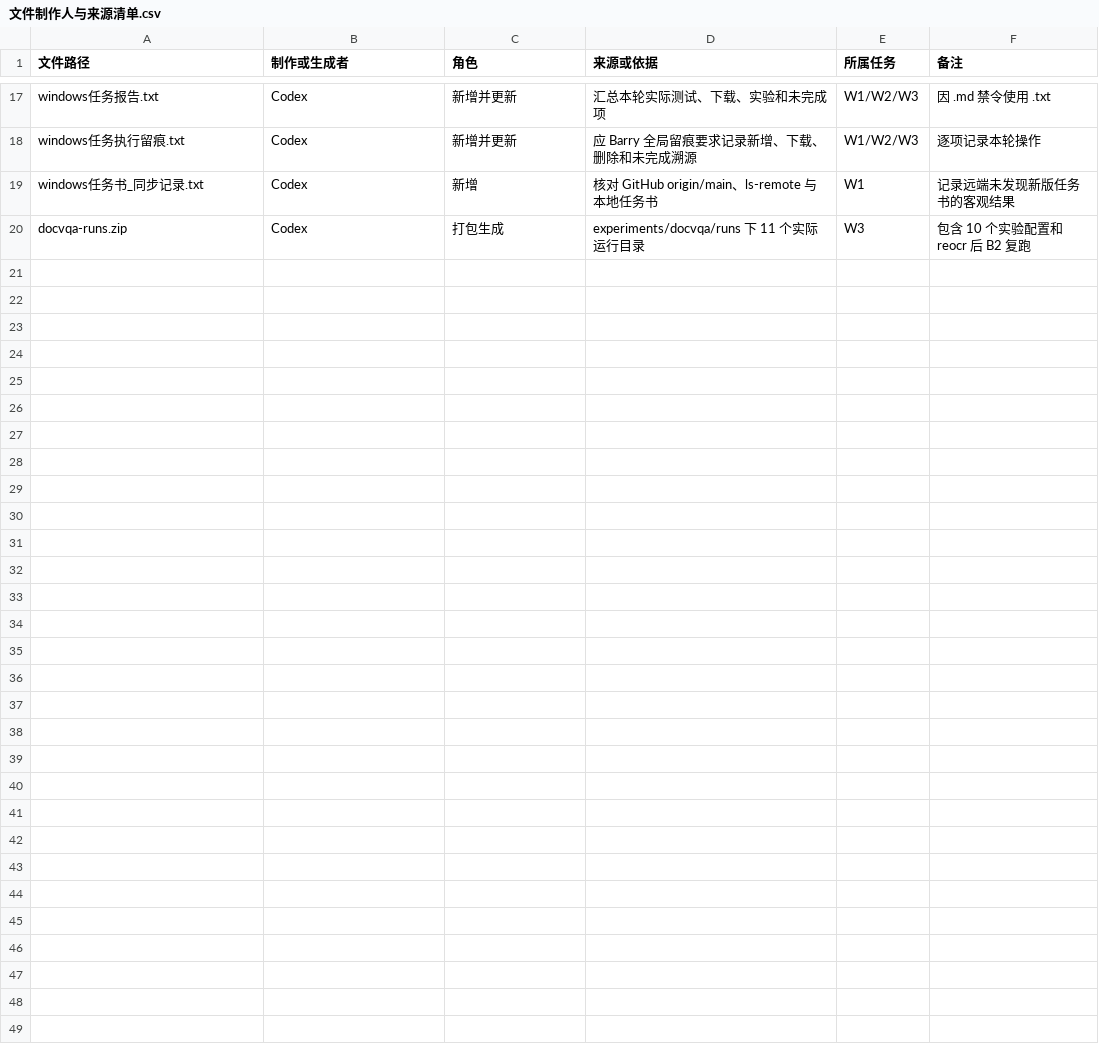
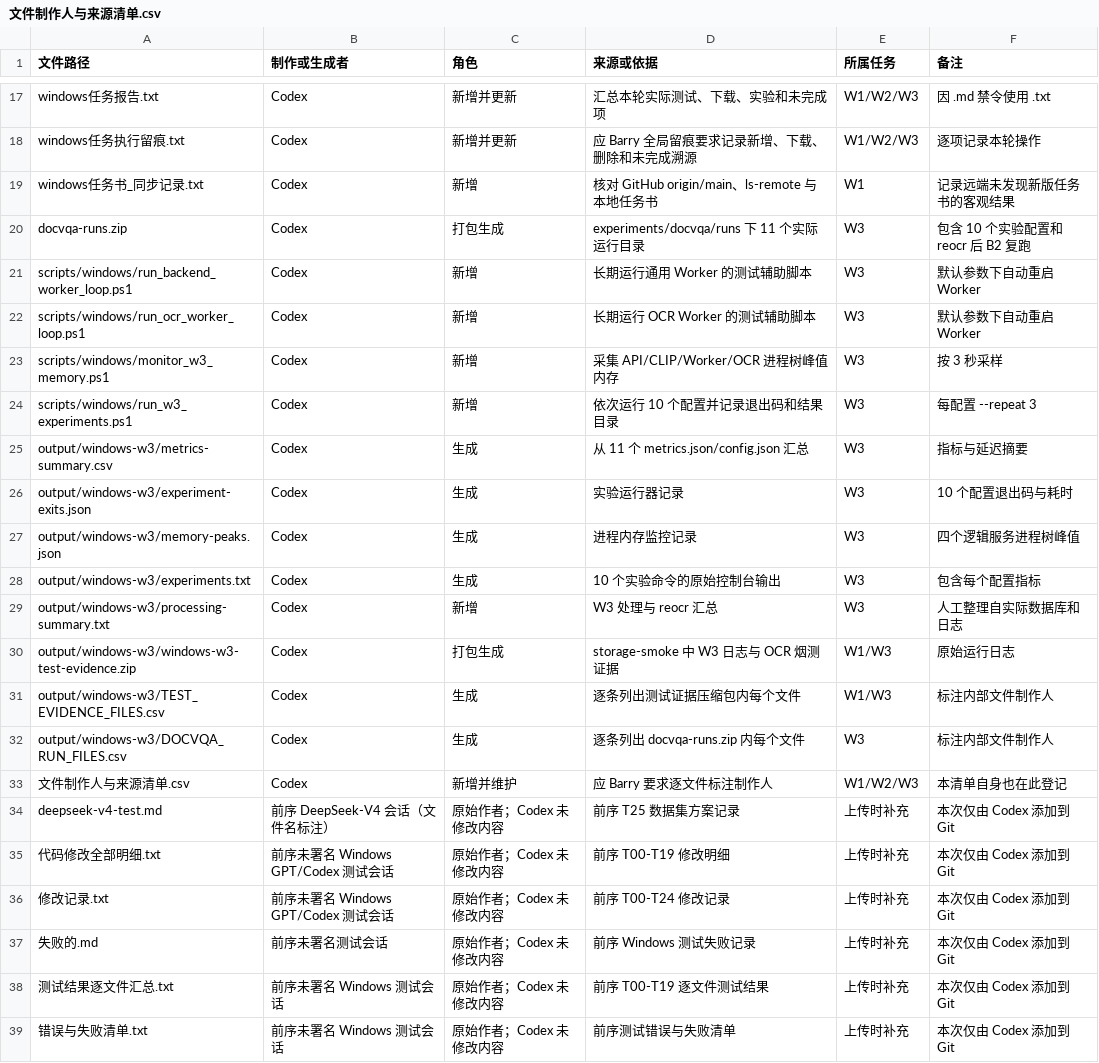
Before and after one commit to Jay-kskbl/clone-for-my-software, a CSV file: 文件制作人与来源清单.csv, drawn as a sheet; only a part is shown, gaps mark what is left out; the diff names each change by its address in the sheet, - before the commit and + after, or states it on an @@ line.

Commit message:
上传全部 Windows 测试记录、运行日志和测试脚本

```diff
--- a/文件制作人与来源清单.csv
+++ b/文件制作人与来源清单.csv
+row 21: scripts/windows/run_backend_worker_loop.ps1 | Codex | 新增 | 长期运行通用 Worker 的测试辅助脚本 | W3 | 默认参数下自动重启 Worker
+row 22: scripts/windows/run_ocr_worker_loop.ps1 | Codex | 新增 | 长期运行 OCR Worker 的测试辅助脚本 | W3 | 默认参数下自动重启 Worker
+row 23: scripts/windows/monitor_w3_memory.ps1 | Codex | 新增 | 采集 API/CLIP/Worker/OCR 进程树峰值内存 | W3 | 按 3 秒采样
+row 24: scripts/windows/run_w3_experiments.ps1 | Codex | 新增 | 依次运行 10 个配置并记录退出码和结果目录 | W3 | 每配置 --repeat 3
+row 25: output/windows-w3/metrics-summary.csv | Codex | 生成 | 从 11 个 metrics.json/config.json 汇总 | W3 | 指标与延迟摘要
+row 26: output/windows-w3/experiment-exits.json | Codex | 生成 | 实验运行器记录 | W3 | 10 个配置退出码与耗时
+row 27: output/windows-w3/memory-peaks.json | Codex | 生成 | 进程内存监控记录 | W3 | 四个逻辑服务进程树峰值
+row 28: output/windows-w3/experiments.txt | Codex | 生成 | 10 个实验命令的原始控制台输出 | W3 | 包含每个配置指标
+row 29: output/windows-w3/processing-summary.txt | Codex | 新增 | W3 处理与 reocr 汇总 | W3 | 人工整理自实际数据库和日志
+row 30: output/windows-w3/windows-w3-test-evidence.zip | Codex | 打包生成 | storage-smoke 中 W3 日志与 OCR 烟测证据 | W1/W3 | 原始运行日志
+row 31: output/windows-w3/TEST_EVIDENCE_FILES.csv | Codex | 生成 | 逐条列出测试证据压缩包内每个文件 | W1/W3 | 标注内部文件制作人
+row 32: output/windows-w3/DOCVQA_RUN_FILES.csv | Codex | 生成 | 逐条列出 docvqa-runs.zip 内每个文件 | W3 | 标注内部文件制作人
+row 33: 文件制作人与来源清单.csv | Codex | 新增并维护 | 应 Barry 要求逐文件标注制作人 | W1/W2/W3 | 本清单自身也在此登记
+row 34: deepseek-v4-test.md | 前序 DeepSeek-V4 会话（文件名标注） | 原始作者；Codex 未修改内容 | 前序 T25 数据集方案记录 | 上传时补充 | 本次仅由 Codex 添加到 Git
+row 35: 代码修改全部明细.txt | 前序未署名 Windows GPT/Codex 测试会话 | 原始作者；Codex 未修改内容 | 前序 T00-T19 修改明细 | 上传时补充 | 本次仅由 Codex 添加到 Git
+row 36: 修改记录.txt | 前序未署名 Windows GPT/Codex 测试会话 | 原始作者；Codex 未修改内容 | 前序 T00-T24 修改记录 | 上传时补充 | 本次仅由 Codex 添加到 Git
+row 37: 失败的.md | 前序未署名测试会话 | 原始作者；Codex 未修改内容 | 前序 Windows 测试失败记录 | 上传时补充 | 本次仅由 Codex 添加到 Git
+row 38: 测试结果逐文件汇总.txt | 前序未署名 Windows 测试会话 | 原始作者；Codex 未修改内容 | 前序 T00-T19 逐文件测试结果 | 上传时补充 | 本次仅由 Codex 添加到 Git
+row 39: 错误与失败清单.txt | 前序未署名 Windows 测试会话 | 原始作者；Codex 未修改内容 | 前序测试错误与失败清单 | 上传时补充 | 本次仅由 Codex 添加到 Git
```
Also changed, not shown: 19 other files.
